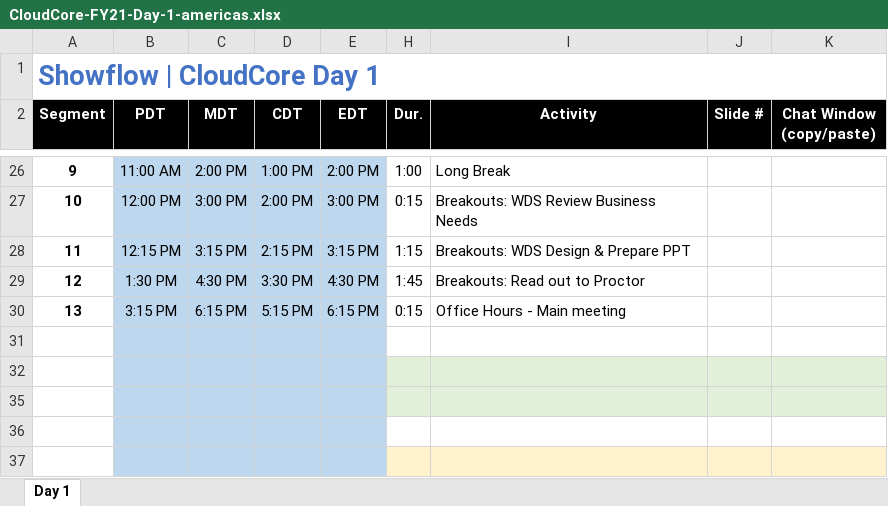
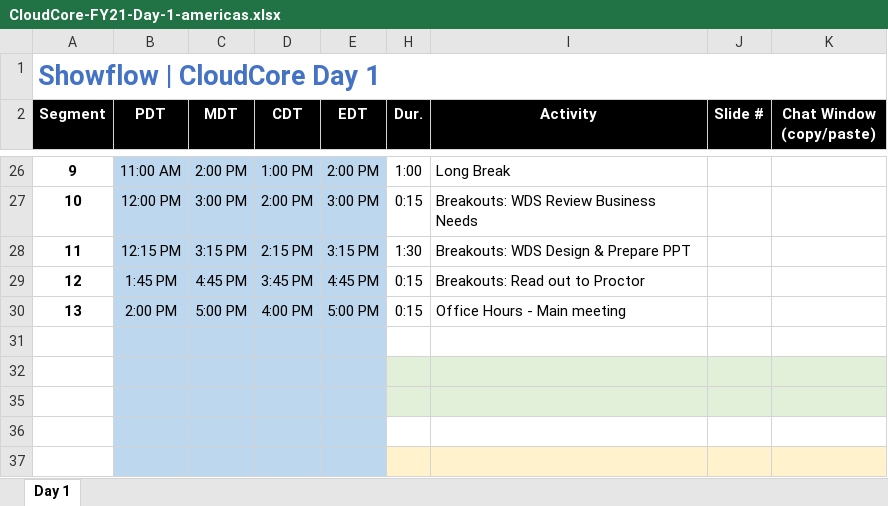
Before and after one commit to solliancenet/cloud-core-2020, an Excel workbook: cloudfun/day-1/CloudCore-FY21-Day-1-americas.xlsx, sheet Day 1, drawn as a sheet; only a part is shown, gaps mark what is left out; values as stored, in another font and other column widths than the file's, no borders; the diff names each change by its address in the sheet, - before the commit and + after, or states it on an @@ line.

Commit message:
fix timing bug at end of the day

```diff
--- a/cloudfun/day-1/CloudCore-FY21-Day-1-americas.xlsx (sheet Day 1)
+++ b/cloudfun/day-1/CloudCore-FY21-Day-1-americas.xlsx (sheet Day 1)
-H28 (Dur.): 1:15
+H28 (Dur.): 1:30
-B29 (PDT): 1:30 PM
+B29 (PDT): 1:45 PM
-C29 (MDT): 4:30 PM
+C29 (MDT): 4:45 PM
-D29 (CDT): 3:30 PM
+D29 (CDT): 3:45 PM
-E29 (EDT): 4:30 PM
+E29 (EDT): 4:45 PM
-H29 (Dur.): 1:45
+H29 (Dur.): 0:15
-B30 (PDT): 3:15 PM
+B30 (PDT): 2:00 PM
-C30 (MDT): 6:15 PM
+C30 (MDT): 5:00 PM
-D30 (CDT): 5:15 PM
+D30 (CDT): 4:00 PM
-E30 (EDT): 6:15 PM
+E30 (EDT): 5:00 PM
```
Also changed, not shown: hidden cells.
